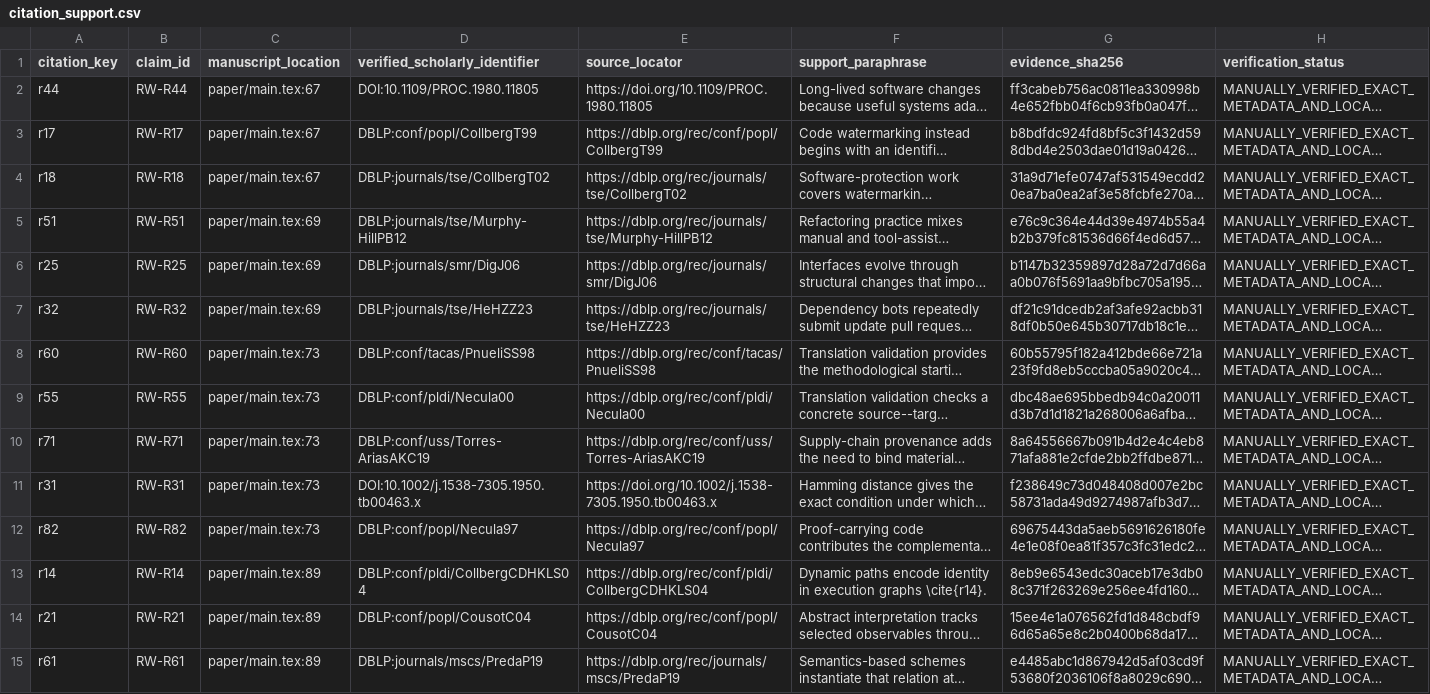
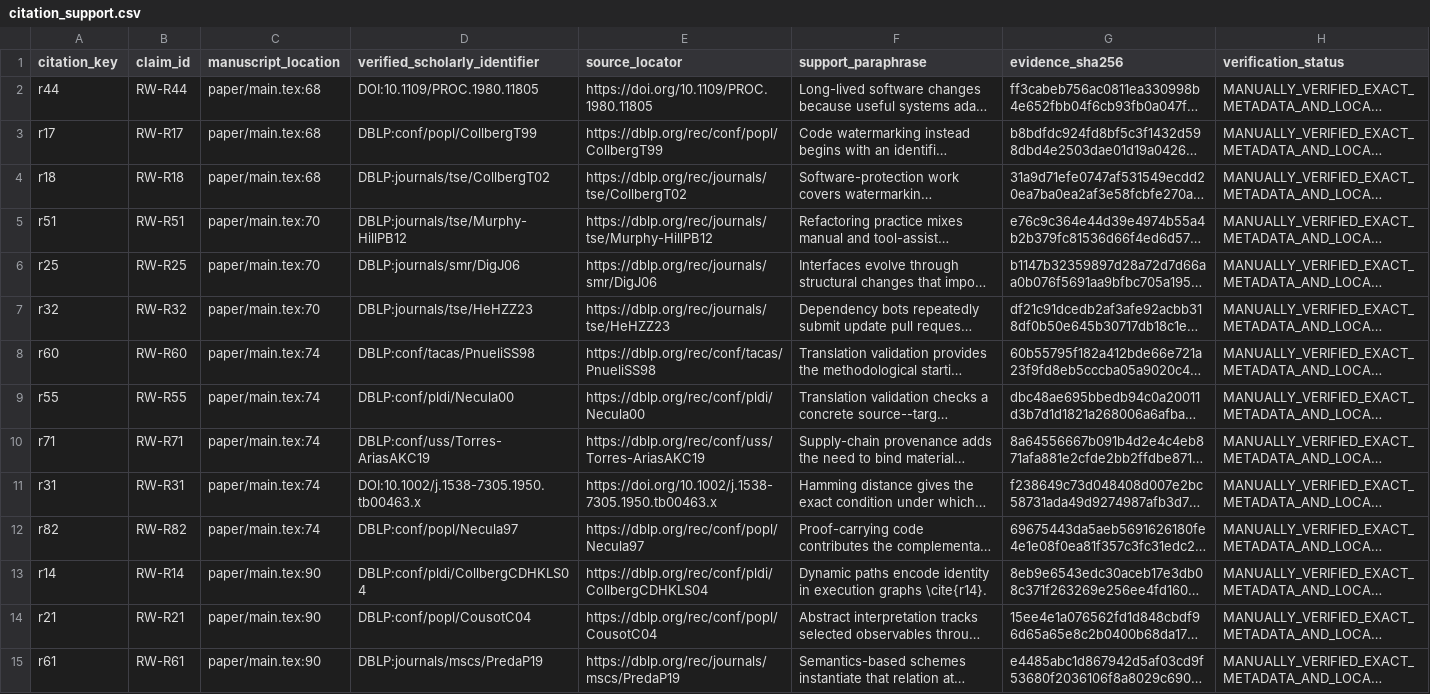
Before and after one commit to Haoyi-Zhang/MarkLifecycle-code, a CSV file: citation_support.csv, drawn as a sheet; only a part is shown; long unchanged cells end in …; the diff covers the shown part only; the diff names each change by its address in the sheet, - before the commit and + after, or states it on an @@ line.

```diff
--- a/citation_support.csv
+++ b/citation_support.csv
-C2:C4 (manuscript_location): paper/main.tex:67
+C2:C4 (manuscript_location): paper/main.tex:68
-C5:C7 (manuscript_location): paper/main.tex:69
+C5:C7 (manuscript_location): paper/main.tex:70
-C8:C12 (manuscript_location): paper/main.tex:73
+C8:C12 (manuscript_location): paper/main.tex:74
-C13:C15 (manuscript_location): paper/main.tex:89
+C13:C15 (manuscript_location): paper/main.tex:90
```
Also changed, not shown: 69 edited cells elsewhere in this file, results_manifest.csv, 6 other files.
